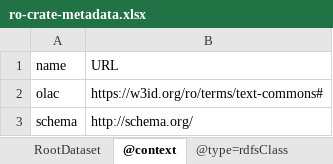
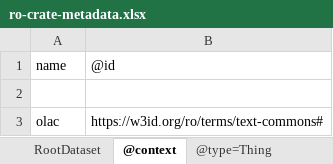
Before and after one commit to Language-Research-Technology/language-data-commons-vocabs, an Excel workbook: ontology/ro-crate-metadata.xlsx, sheet @context, drawn as a sheet; values as stored, in another font and other column widths than the file's, no borders; removed rows and columns are numbered as before the commit, all else as after; the diff names each change by its address in the sheet, - before the commit and + after, or states it on an @@ line.

```diff
--- a/ontology/ro-crate-metadata.xlsx (sheet @context)
+++ b/ontology/ro-crate-metadata.xlsx (sheet @context)
+sheet tab: @type=Thing
-B1: URL
+B1: @id
+row 2: (empty)
-row 3: schema | http://schema.org/
```
Also changed, not shown: sheet @type=rdfsClass, sheet @type=rdfProperty, other sheet tabs, 3 other files.
